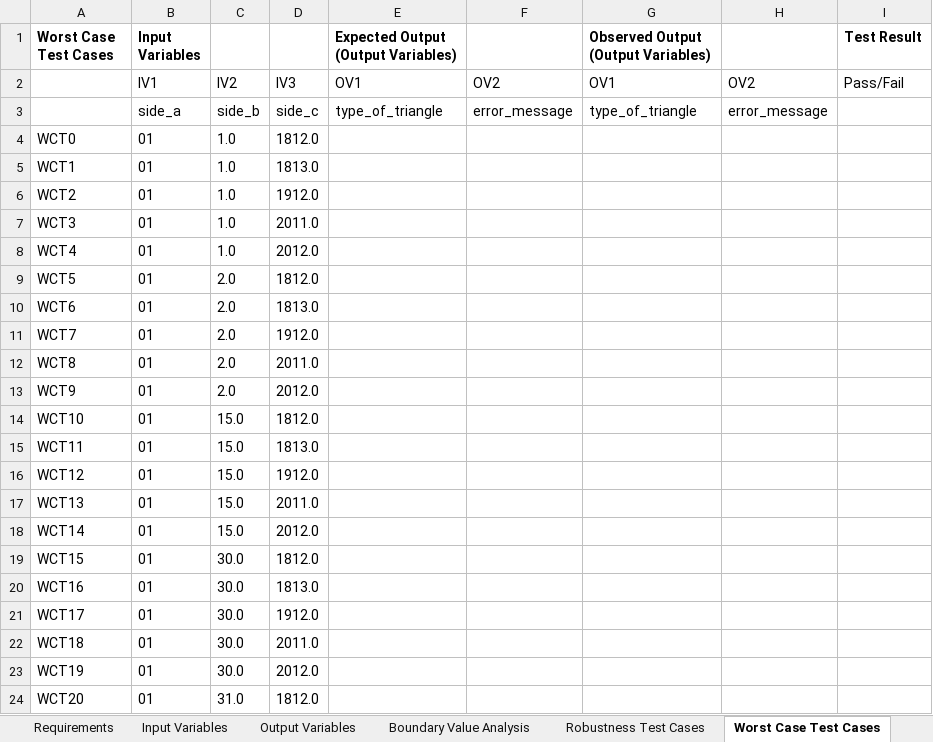
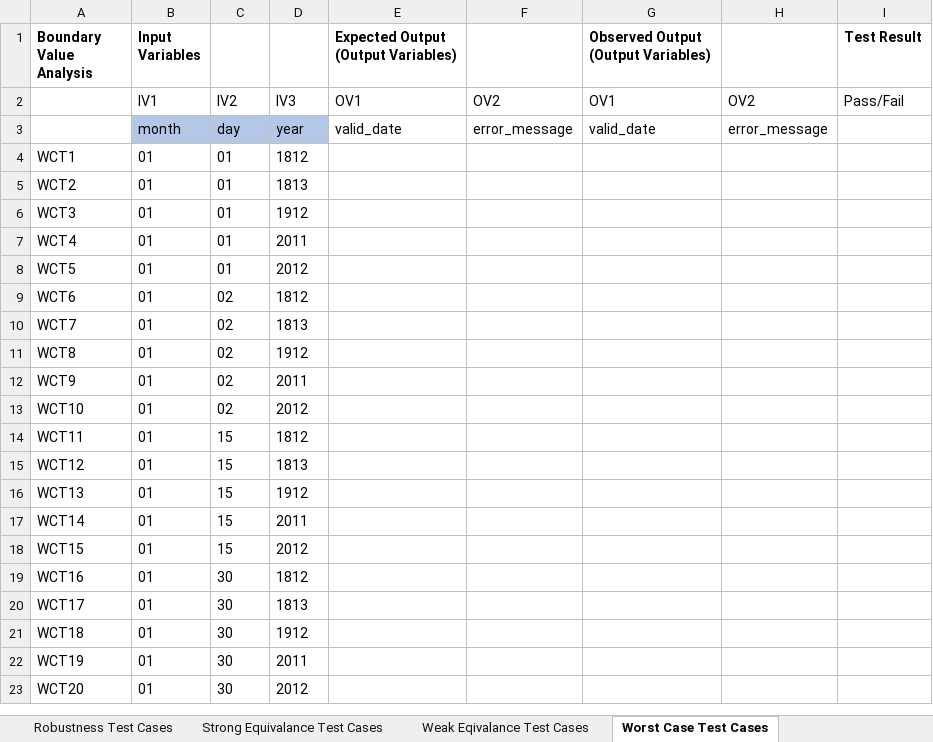
Before and after one commit to pelinsenkula/SoftwareTesting, an Excel workbook: resource/output.xlsx, sheet Worst Case Test Cases, drawn as a sheet; only a part is shown; values as stored, in another font and other column widths than the file's, no borders; removed rows and columns are numbered as before the commit, all else as after; the diff covers the shown part only; the diff names each change by its address in the sheet, - before the commit and + after, or states it on an @@ line.

```diff
--- a/resource/output.xlsx (sheet Worst Case Test Cases)
+++ b/resource/output.xlsx (sheet Worst Case Test Cases)
+sheet tab: Strong Equivalance Test Cases
+sheet tab: Weak Eqivalance Test Cases
-A1: Worst Case Test Cases
+A1: Boundary Value Analysis
-row 3:  | side_a | side_b | side_c | type_of_triangle | error_message | type_of_triangle | error_message
-row 4: WCT0 | 01 | 1.0 | 1812.0
+row 3:  | month | day | year | valid_date | error_message | valid_date | error_message
-C4:C7: 1.0
+C4:C7: 01
-D4: 1813.0
+D4: 1812
-D5: 1912.0
+D5: 1813
-D6: 2011.0
+D6: 1912
-D7: 2012.0
+D7: 2011
-C8: 2.0
+C8: 01
-D8: 1812.0
+D8: 2012
-C9:C12: 2.0
+C9:C12: 02
-D9: 1813.0
+D9: 1812
-D10: 1912.0
+D10: 1813
-D11: 2011.0
+D11: 1912
-D12: 2012.0
+D12: 2011
-C13: 15.0
+C13: 02
-D13: 1812.0
+D13: 2012
-C14:C17: 15.0
+C14:C17: 15
-D14: 1813.0
+D14: 1812
-D15: 1912.0
+D15: 1813
-D16: 2011.0
+D16: 1912
-D17: 2012.0
+D17: 2011
-C18: 30.0
+C18: 15
-D18: 1812.0
+D18: 2012
-C19:C22: 30.0
+C19:C22: 30
-D19: 1813.0
+D19: 1812
-D20: 1912.0
+D20: 1813
-D21: 2011.0
+D21: 1912
-D22: 2012.0
+D22: 2011
-C23: 31.0
+C23: 30
-D23: 1812.0
+D23: 2012
```
Also changed, not shown: 1 added row and 212 edited cells elsewhere in this sheet, sheet Robustness Test Cases, sheet Traditional Equivalence, sheet Boundary Value Analysis, sheet Input Variables, sheet Output Variables, other sheet tabs, resource/dateInput.xlsx, 4 other files.
